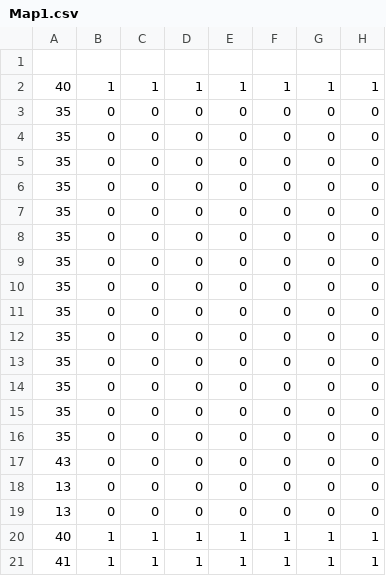
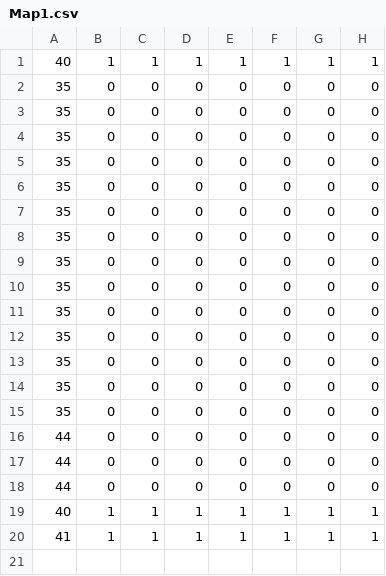
Before and after one commit to YoshidaChihiro/metroydLike, a CSV file: 3DSample/3DSample/Resource/Map/Map1.csv, drawn as a sheet; only a part is shown; removed rows and columns are numbered as before the commit, all else as after; rows hold the shown columns only; the diff names each change by its address in the sheet, - before the commit and + after, or states it on an @@ line.

```diff
--- a/3DSample/3DSample/Resource/Map/Map1.csv
+++ b/3DSample/3DSample/Resource/Map/Map1.csv
-row 1: (empty)
-A16: 43
+A16: 44
-A17:A18: 13
+A17:A18: 44
```
Also changed, not shown: 23 other files.
